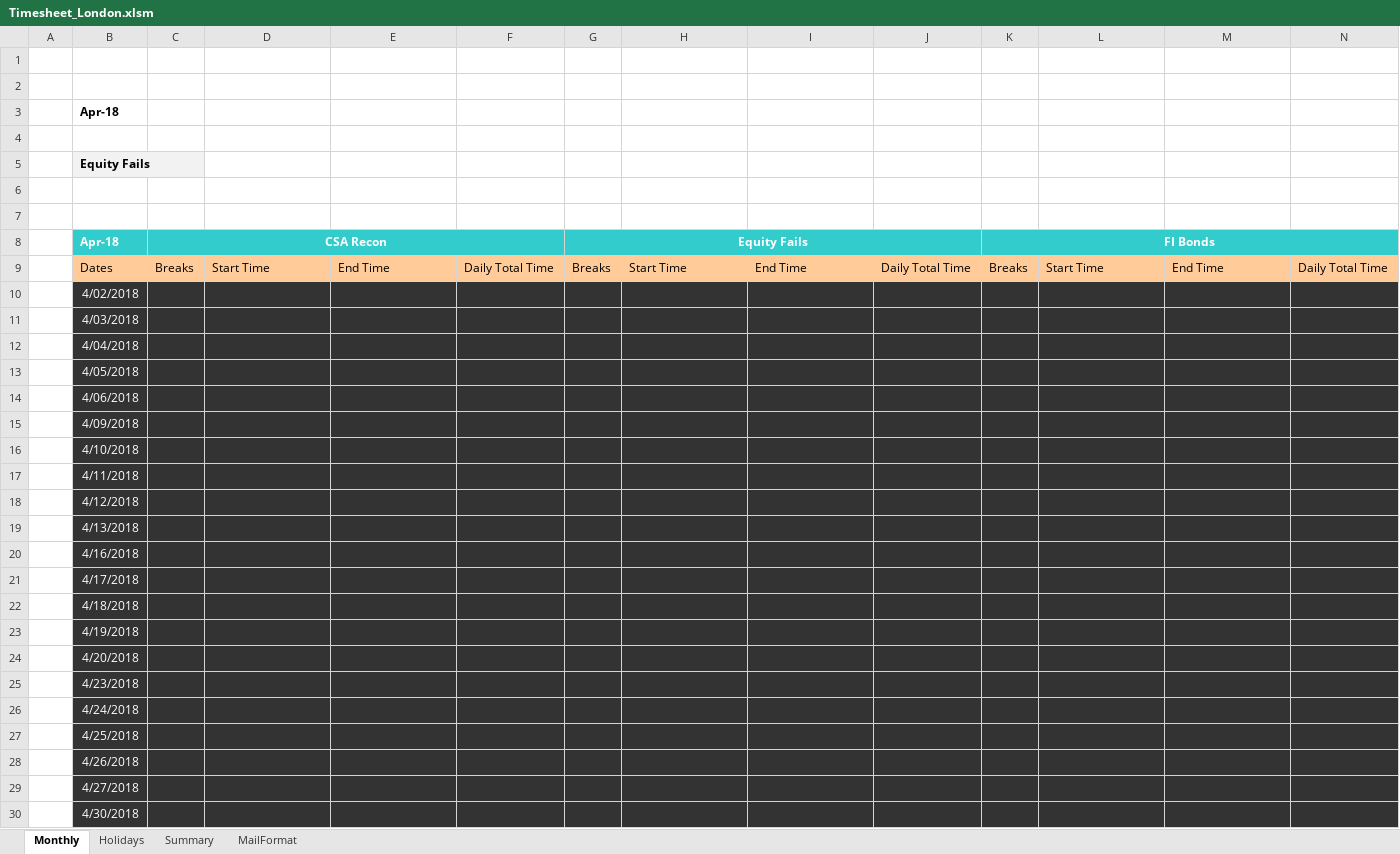
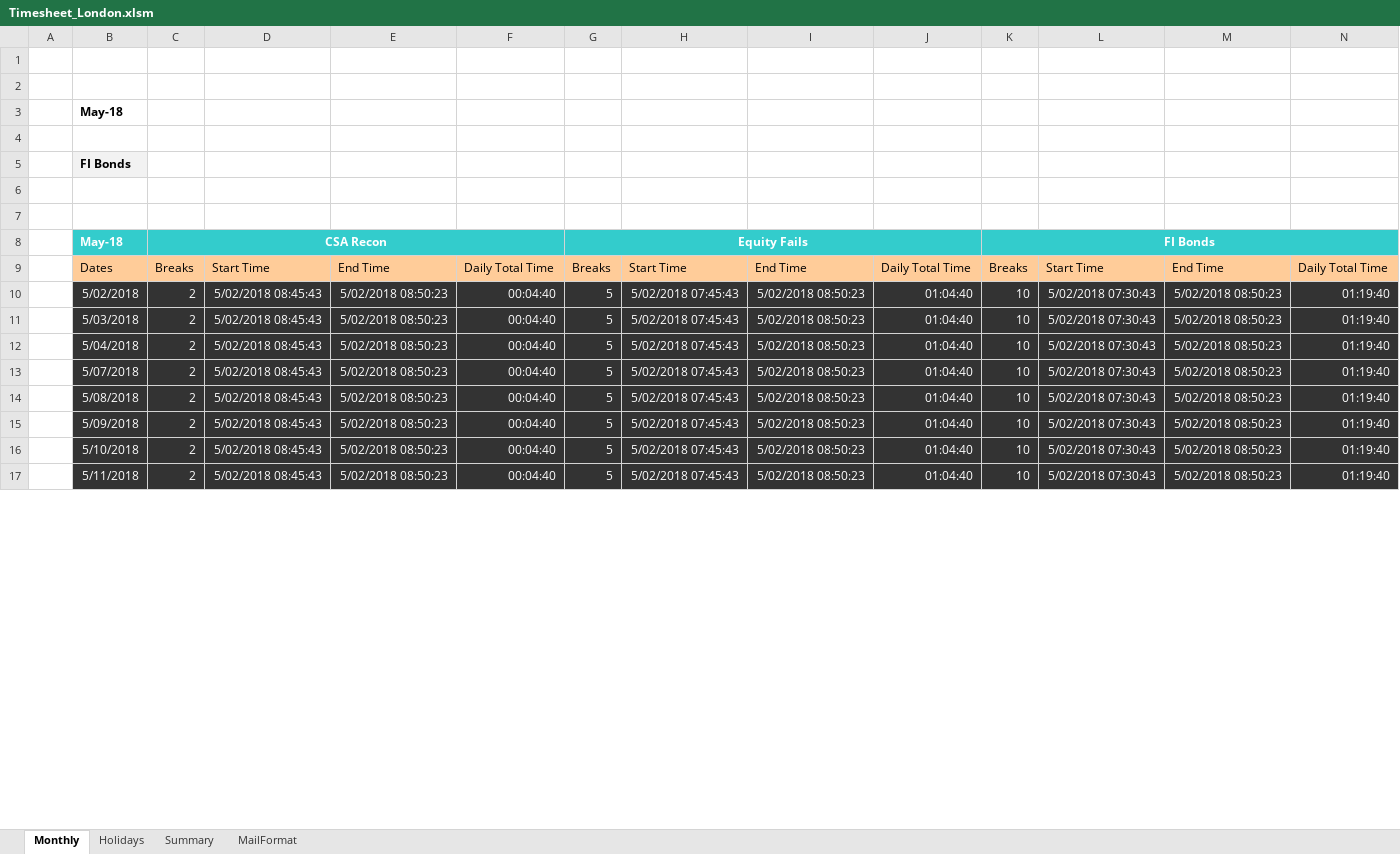
Before and after one commit to swapnilkulkarni46/casestudy, an Excel workbook: Timesheet_London.xlsm, sheet Monthly, drawn as a sheet; only a part is shown; values as stored, in another font and other column widths than the file's, no borders; charts and pictures not drawn; removed rows and columns are numbered as before the commit, all else as after; the diff covers the shown part only; the diff names each change by its address in the sheet, - before the commit and + after, or states it on an @@ line.

```diff
--- a/Timesheet_London.xlsm (sheet Monthly)
+++ b/Timesheet_London.xlsm (sheet Monthly)
-B3: Apr-18
+B3: May-18
-B5: Equity Fails
+B5: FI Bonds
-B8: Apr-18
+B8: May-18
-row 10:  | 4/02/2018
-row 11:  | 4/03/2018
-row 12:  | 4/04/2018
-row 13:  | 4/05/2018
-row 14:  | 4/06/2018
-row 15:  | 4/09/2018
-row 16:  | 4/10/2018
-row 17:  | 4/11/2018
-row 18:  | 4/12/2018
-row 19:  | 4/13/2018
-row 20:  | 4/16/2018
-row 21:  | 4/17/2018
-row 22:  | 4/18/2018
-row 23:  | 4/19/2018
-row 24:  | 4/20/2018
-row 25:  | 4/23/2018
-row 26:  | 4/24/2018
-row 27:  | 4/25/2018
-row 28:  | 4/26/2018
-row 29:  | 4/27/2018
-row 30:  | 4/30/2018
+row 10:  | 5/02/2018 | 2 | 5/02/2018 08:45:43 | 5/02/2018 08:50:23 | 00:04:40 | 5 | 5/02/2018 07:45:43 | 5/02/2018 08:50:23 | 01:04:40 | 10 | 5/02/2018 07:30:43 | 5/02/2018 08:50:23 | 01:19:40
+row 11:  | 5/03/2018 | 2 | 5/02/2018 08:45:43 | 5/02/2018 08:50:23 | 00:04:40 | 5 | 5/02/2018 07:45:43 | 5/02/2018 08:50:23 | 01:04:40 | 10 | 5/02/2018 07:30:43 | 5/02/2018 08:50:23 | 01:19:40
+row 12:  | 5/04/2018 | 2 | 5/02/2018 08:45:43 | 5/02/2018 08:50:23 | 00:04:40 | 5 | 5/02/2018 07:45:43 | 5/02/2018 08:50:23 | 01:04:40 | 10 | 5/02/2018 07:30:43 | 5/02/2018 08:50:23 | 01:19:40
+row 13:  | 5/07/2018 | 2 | 5/02/2018 08:45:43 | 5/02/2018 08:50:23 | 00:04:40 | 5 | 5/02/2018 07:45:43 | 5/02/2018 08:50:23 | 01:04:40 | 10 | 5/02/2018 07:30:43 | 5/02/2018 08:50:23 | 01:19:40
+row 14:  | 5/08/2018 | 2 | 5/02/2018 08:45:43 | 5/02/2018 08:50:23 | 00:04:40 | 5 | 5/02/2018 07:45:43 | 5/02/2018 08:50:23 | 01:04:40 | 10 | 5/02/2018 07:30:43 | 5/02/2018 08:50:23 | 01:19:40
+row 15:  | 5/09/2018 | 2 | 5/02/2018 08:45:43 | 5/02/2018 08:50:23 | 00:04:40 | 5 | 5/02/2018 07:45:43 | 5/02/2018 08:50:23 | 01:04:40 | 10 | 5/02/2018 07:30:43 | 5/02/2018 08:50:23 | 01:19:40
+row 16:  | 5/10/2018 | 2 | 5/02/2018 08:45:43 | 5/02/2018 08:50:23 | 00:04:40 | 5 | 5/02/2018 07:45:43 | 5/02/2018 08:50:23 | 01:04:40 | 10 | 5/02/2018 07:30:43 | 5/02/2018 08:50:23 | 01:19:40
+row 17:  | 5/11/2018 | 2 | 5/02/2018 08:45:43 | 5/02/2018 08:50:23 | 00:04:40 | 5 | 5/02/2018 07:45:43 | 5/02/2018 08:50:23 | 01:04:40 | 10 | 5/02/2018 07:30:43 | 5/02/2018 08:50:23 | 01:19:40
```
Also changed, not shown: 14 added rows elsewhere in this sheet, sheet Summary, sheet Holidays, sheet MailFormat, charts or pictures.
